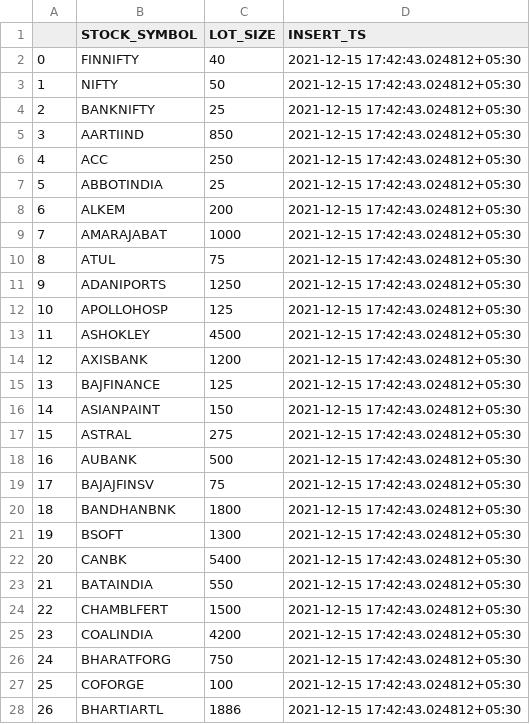
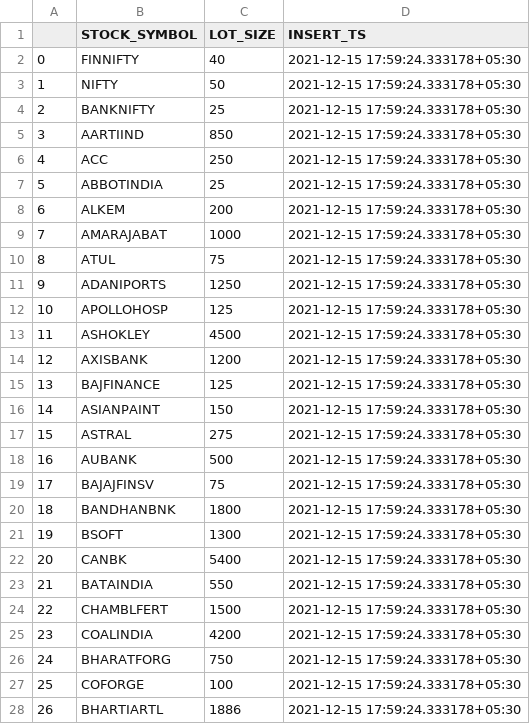
Before and after one commit to vinaysuneja91/SHARE_1, a CSV file: output/fno_lot_size.csv, drawn as a sheet; only a part is shown; the diff covers the shown part only.

```diff
--- a/output/fno_lot_size.csv
+++ b/output/fno_lot_size.csv
@@ -1,28 +1,28 @@
 ,STOCK_SYMBOL,LOT_SIZE,INSERT_TS
-0,FINNIFTY,40,2021-12-15 17:42:43.024812+05:30
-1,NIFTY,50,2021-12-15 17:42:43.024812+05:30
-2,BANKNIFTY,25,2021-12-15 17:42:43.024812+05:30
-3,AARTIIND,850,2021-12-15 17:42:43.024812+05:30
-4,ACC,250,2021-12-15 17:42:43.024812+05:30
-5,ABBOTINDIA,25,2021-12-15 17:42:43.024812+05:30
-6,ALKEM,200,2021-12-15 17:42:43.024812+05:30
-7,AMARAJABAT,1000,2021-12-15 17:42:43.024812+05:30
-8,ATUL,75,2021-12-15 17:42:43.024812+05:30
-9,ADANIPORTS,1250,2021-12-15 17:42:43.024812+05:30
-10,APOLLOHOSP,125,2021-12-15 17:42:43.024812+05:30
-11,ASHOKLEY,4500,2021-12-15 17:42:43.024812+05:30
-12,AXISBANK,1200,2021-12-15 17:42:43.024812+05:30
-13,BAJFINANCE,125,2021-12-15 17:42:43.024812+05:30
-14,ASIANPAINT,150,2021-12-15 17:42:43.024812+05:30
-15,ASTRAL,275,2021-12-15 17:42:43.024812+05:30
-16,AUBANK,500,2021-12-15 17:42:43.024812+05:30
-17,BAJAJFINSV,75,2021-12-15 17:42:43.024812+05:30
-18,BANDHANBNK,1800,2021-12-15 17:42:43.024812+05:30
-19,BSOFT,1300,2021-12-15 17:42:43.024812+05:30
-20,CANBK,5400,2021-12-15 17:42:43.024812+05:30
-21,BATAINDIA,550,2021-12-15 17:42:43.024812+05:30
-22,CHAMBLFERT,1500,2021-12-15 17:42:43.024812+05:30
-23,COALINDIA,4200,2021-12-15 17:42:43.024812+05:30
-24,BHARATFORG,750,2021-12-15 17:42:43.024812+05:30
-25,COFORGE,100,2021-12-15 17:42:43.024812+05:30
-26,BHARTIARTL,1886,2021-12-15 17:42:43.024812+05:30
+0,FINNIFTY,40,2021-12-15 17:59:24.333178+05:30
+1,NIFTY,50,2021-12-15 17:59:24.333178+05:30
+2,BANKNIFTY,25,2021-12-15 17:59:24.333178+05:30
+3,AARTIIND,850,2021-12-15 17:59:24.333178+05:30
+4,ACC,250,2021-12-15 17:59:24.333178+05:30
+5,ABBOTINDIA,25,2021-12-15 17:59:24.333178+05:30
+6,ALKEM,200,2021-12-15 17:59:24.333178+05:30
+7,AMARAJABAT,1000,2021-12-15 17:59:24.333178+05:30
+8,ATUL,75,2021-12-15 17:59:24.333178+05:30
+9,ADANIPORTS,1250,2021-12-15 17:59:24.333178+05:30
+10,APOLLOHOSP,125,2021-12-15 17:59:24.333178+05:30
+11,ASHOKLEY,4500,2021-12-15 17:59:24.333178+05:30
+12,AXISBANK,1200,2021-12-15 17:59:24.333178+05:30
+13,BAJFINANCE,125,2021-12-15 17:59:24.333178+05:30
+14,ASIANPAINT,150,2021-12-15 17:59:24.333178+05:30
+15,ASTRAL,275,2021-12-15 17:59:24.333178+05:30
+16,AUBANK,500,2021-12-15 17:59:24.333178+05:30
+17,BAJAJFINSV,75,2021-12-15 17:59:24.333178+05:30
+18,BANDHANBNK,1800,2021-12-15 17:59:24.333178+05:30
+19,BSOFT,1300,2021-12-15 17:59:24.333178+05:30
+20,CANBK,5400,2021-12-15 17:59:24.333178+05:30
+21,BATAINDIA,550,2021-12-15 17:59:24.333178+05:30
+22,CHAMBLFERT,1500,2021-12-15 17:59:24.333178+05:30
+23,COALINDIA,4200,2021-12-15 17:59:24.333178+05:30
+24,BHARATFORG,750,2021-12-15 17:59:24.333178+05:30
+25,COFORGE,100,2021-12-15 17:59:24.333178+05:30
+26,BHARTIARTL,1886,2021-12-15 17:59:24.333178+05:30
```
Also changed, not shown: 164 edited cells elsewhere in this file, output/ltp_stock.csv, 3 other files.
